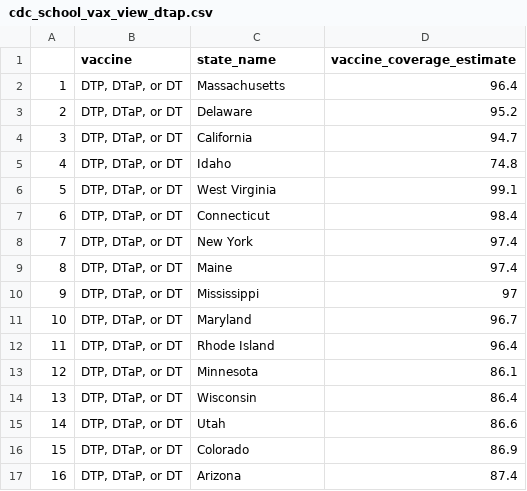
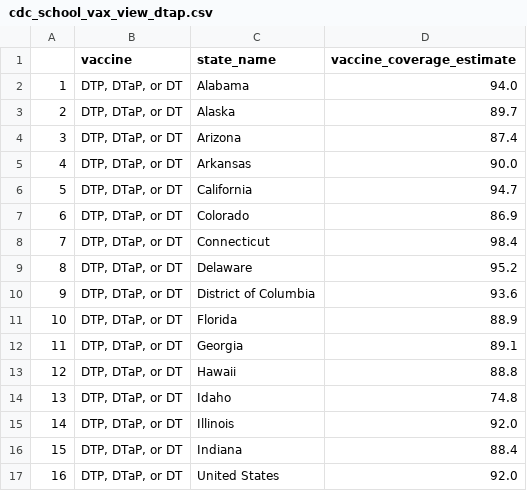
Before and after one commit to CIDMATH/vax-impact-map-r, a CSV file: data-raw/csv/cdc_school_vax_view_dtap.csv, drawn as a sheet; only a part is shown; the diff covers the shown part only.

```diff
--- a/data-raw/csv/cdc_school_vax_view_dtap.csv
+++ b/data-raw/csv/cdc_school_vax_view_dtap.csv
@@ -1,17 +1,17 @@
 "","vaccine","state_name","vaccine_coverage_estimate"
-"1","DTP, DTaP, or DT","Massachusetts","96.4"
-"2","DTP, DTaP, or DT","Delaware","95.2"
-"3","DTP, DTaP, or DT","California","94.7"
-"4","DTP, DTaP, or DT","Idaho","74.8"
-"5","DTP, DTaP, or DT","West Virginia","99.1"
-"6","DTP, DTaP, or DT","Connecticut","98.4"
-"7","DTP, DTaP, or DT","New York","97.4"
-"8","DTP, DTaP, or DT","Maine","97.4"
-"9","DTP, DTaP, or DT","Mississippi","97"
-"10","DTP, DTaP, or DT","Maryland","96.7"
-"11","DTP, DTaP, or DT","Rhode Island","96.4"
-"12","DTP, DTaP, or DT","Minnesota","86.1"
-"13","DTP, DTaP, or DT","Wisconsin","86.4"
-"14","DTP, DTaP, or DT","Utah","86.6"
-"15","DTP, DTaP, or DT","Colorado","86.9"
-"16","DTP, DTaP, or DT","Arizona","87.4"
+"1","DTP, DTaP, or DT","Alabama","94.0"
+"2","DTP, DTaP, or DT","Alaska","89.7"
+"3","DTP, DTaP, or DT","Arizona","87.4"
+"4","DTP, DTaP, or DT","Arkansas","90.0"
+"5","DTP, DTaP, or DT","California","94.7"
+"6","DTP, DTaP, or DT","Colorado","86.9"
+"7","DTP, DTaP, or DT","Connecticut","98.4"
+"8","DTP, DTaP, or DT","Delaware","95.2"
+"9","DTP, DTaP, or DT","District of Columbia","93.6"
+"10","DTP, DTaP, or DT","Florida","88.9"
+"11","DTP, DTaP, or DT","Georgia","89.1"
+"12","DTP, DTaP, or DT","Hawaii","88.8"
+"13","DTP, DTaP, or DT","Idaho","74.8"
+"14","DTP, DTaP, or DT","Illinois","92.0"
+"15","DTP, DTaP, or DT","Indiana","88.4"
+"16","DTP, DTaP, or DT","United States","92.0"
```
Also changed, not shown: 70 edited cells elsewhere in this file, data-raw/csv/cdc_child_vax_view_hib.csv, data-raw/csv/cdc_child_vax_view_hib_timeseries.csv, 29 other files.
